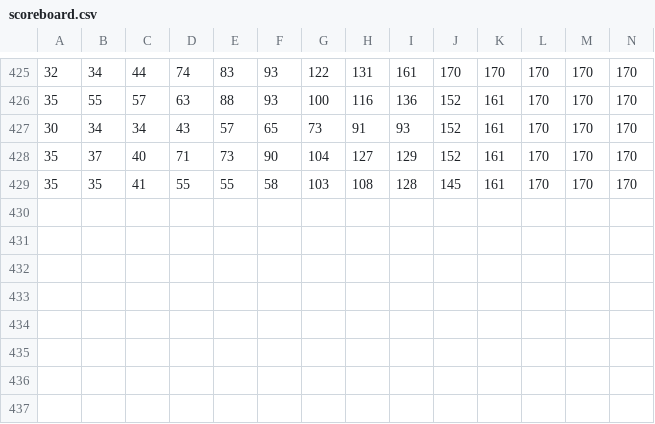
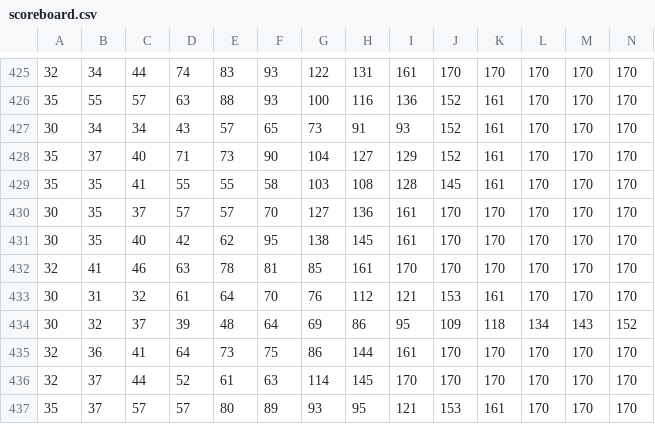
Before and after one commit to rishitoshsingh/onr, a CSV file: scoreboard.csv, drawn as a sheet; only a part is shown, gaps mark what is left out; rows hold the shown columns only; the diff names each change by its address in the sheet, - before the commit and + after, or states it on an @@ line.

```diff
--- a/scoreboard.csv
+++ b/scoreboard.csv
+row 430: 30 | 35 | 37 | 57 | 57 | 70 | 127 | 136 | 161 | 170 | 170 | 170 | 170 | 170
+row 431: 30 | 35 | 40 | 42 | 62 | 95 | 138 | 145 | 161 | 170 | 170 | 170 | 170 | 170
+row 432: 32 | 41 | 46 | 63 | 78 | 81 | 85 | 161 | 170 | 170 | 170 | 170 | 170 | 170
+row 433: 30 | 31 | 32 | 61 | 64 | 70 | 76 | 112 | 121 | 153 | 161 | 170 | 170 | 170
+row 434: 30 | 32 | 37 | 39 | 48 | 64 | 69 | 86 | 95 | 109 | 118 | 134 | 143 | 152
+row 435: 32 | 36 | 41 | 64 | 73 | 75 | 86 | 144 | 161 | 170 | 170 | 170 | 170 | 170
+row 436: 32 | 37 | 44 | 52 | 61 | 63 | 114 | 145 | 170 | 170 | 170 | 170 | 170 | 170
+row 437: 35 | 37 | 57 | 57 | 80 | 89 | 93 | 95 | 121 | 153 | 161 | 170 | 170 | 170
```
Also changed, not shown: 8 other files.
